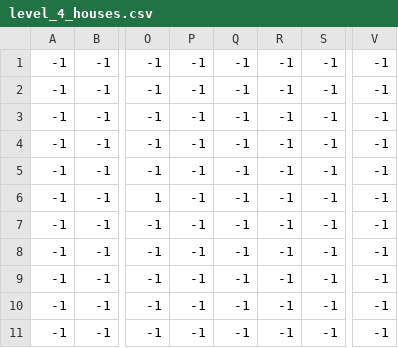
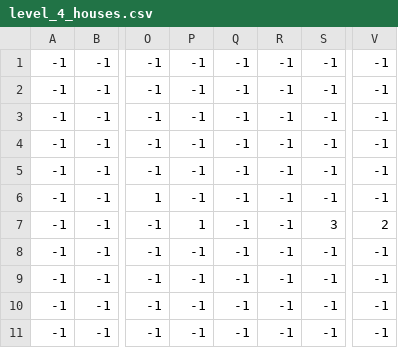
Before and after one commit to HogoFrogo/HogoFrogo, a CSV file: levels/4/level_4_houses.csv, drawn as a sheet; only a part is shown, gaps mark what is left out; the diff names each change by its address in the sheet, - before the commit and + after, or states it on an @@ line.

Commit message:
Add new house types

```diff
--- a/levels/4/level_4_houses.csv
+++ b/levels/4/level_4_houses.csv
-P7: -1
+P7: 1
-S7: -1
+S7: 3
-V7: -1
+V7: 2
```
Also changed, not shown: 4 other files.
